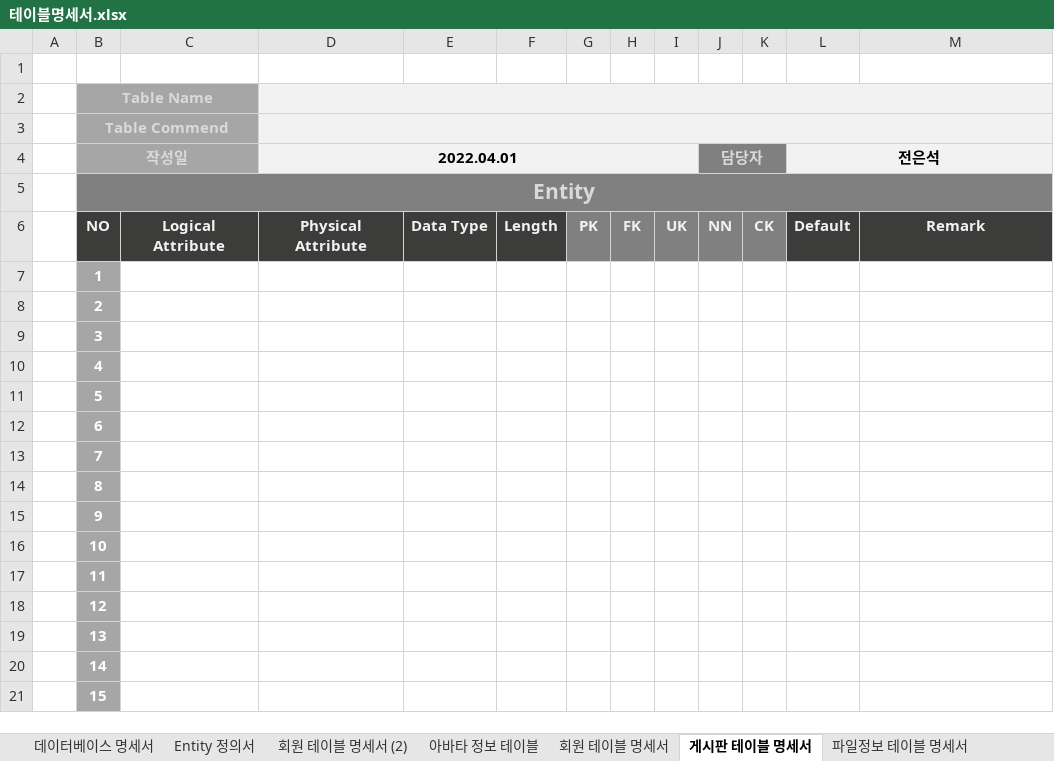
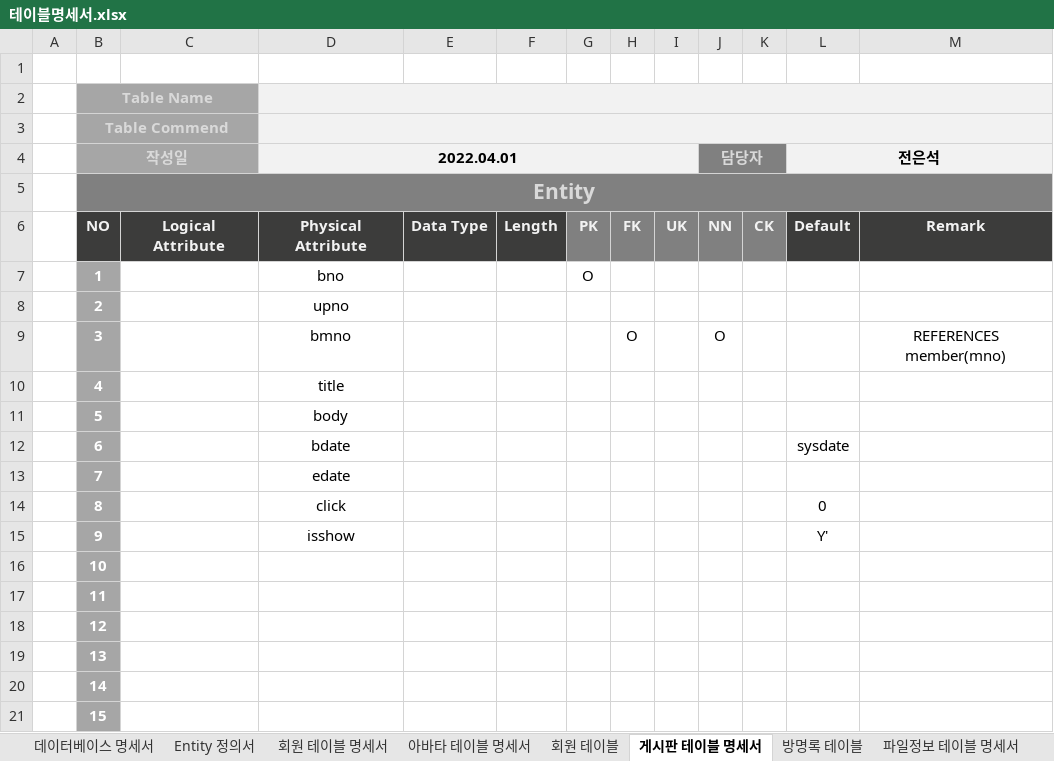
Before and after one commit to EBEEzz/start, an Excel workbook: db/doc/테이블명세서.xlsx, sheet 게시판 테이블 명세서, drawn as a sheet; only a part is shown; values as stored, in another font and other column widths than the file's, no borders; the diff names each change by its address in the sheet, - before the commit and + after, or states it on an @@ line.

```diff
--- a/db/doc/테이블명세서.xlsx (sheet 게시판 테이블 명세서)
+++ b/db/doc/테이블명세서.xlsx (sheet 게시판 테이블 명세서)
-sheet tab: 아바타 정보 테이블
+sheet tab: 아바타 테이블 명세서
-sheet tab: 회원 테이블 명세서 (2)
+sheet tab: 회원 테이블
+sheet tab: 방명록 테이블
@@ sheet tab order changed: 데이터베이스 명세서 | Entity 정의서 | 회원 테이블 명세서 | 아바타 테이블 명세서 | 회원 테이블 | 게시판 테이블 명세서 | 방명록 테이블 | 파일정보 테이블 명세서 @@
-D7 (2022.04.01): (empty)
+D7 (2022.04.01): bno
-G7: (empty)
+G7: O
-D8 (2022.04.01): (empty)
+D8 (2022.04.01): upno
-D9 (2022.04.01): (empty)
+D9 (2022.04.01): bmno
-H9: (empty)
+H9: O
-J9 (담당자): (empty)
+J9 (담당자): O
-M9: (empty)
+M9: REFERENCES member(mno)
-D10 (2022.04.01): (empty)
+D10 (2022.04.01): title
-D11 (2022.04.01): (empty)
+D11 (2022.04.01): body
-D12 (2022.04.01): (empty)
+D12 (2022.04.01): bdate
-L12 (전은석): (empty)
+L12 (전은석): sysdate
-D13 (2022.04.01): (empty)
+D13 (2022.04.01): edate
-D14 (2022.04.01): (empty)
+D14 (2022.04.01): click
-L14 (전은석): (empty)
+L14 (전은석): 0
-D15 (2022.04.01): (empty)
+D15 (2022.04.01): isshow
-L15 (전은석): (empty)
+L15 (전은석): Y'
```
Also changed, not shown: sheet 회원 테이블 명세서, sheet 데이터베이스 명세서, sheet 아바타 테이블 명세서, sheet Entity 정의서, 1 other file.
